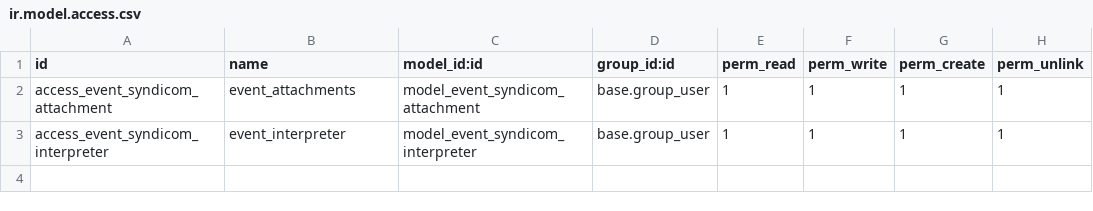
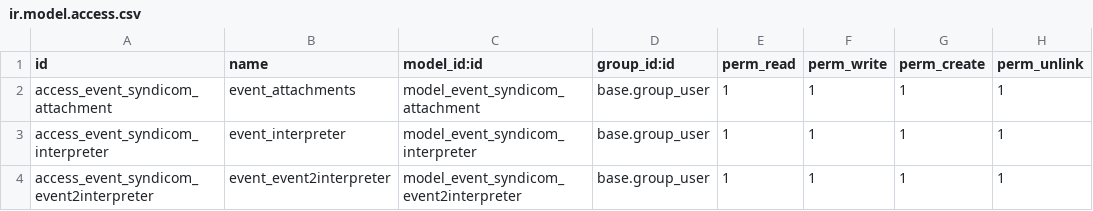
Before and after one commit to syndicom/odoo, a CSV file: syndicom_events/security/ir.model.access.csv, drawn as a sheet.

```diff
--- a/syndicom_events/security/ir.model.access.csv
+++ b/syndicom_events/security/ir.model.access.csv
@@ -3 +3,2 @@ access_event_syndicom_attachment,event_attachments,model_event_syndicom_attachme
 access_event_syndicom_interpreter,event_interpreter,model_event_syndicom_interpreter,base.group_user,1,1,1,1
+access_event_syndicom_event2interpreter,event_event2interpreter,model_event_syndicom_event2interpreter,base.group_user,1,1,1,1
```
Also changed, not shown: 7 other files.
